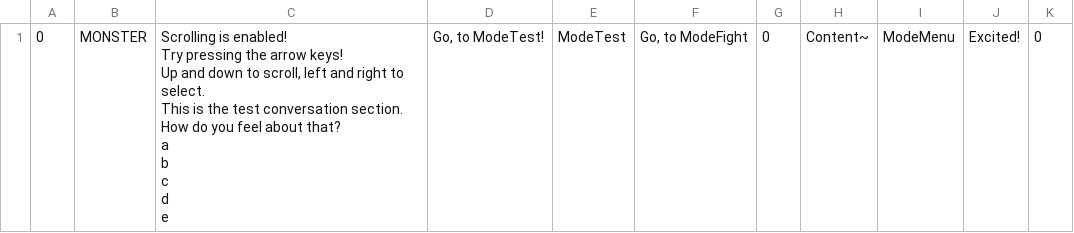
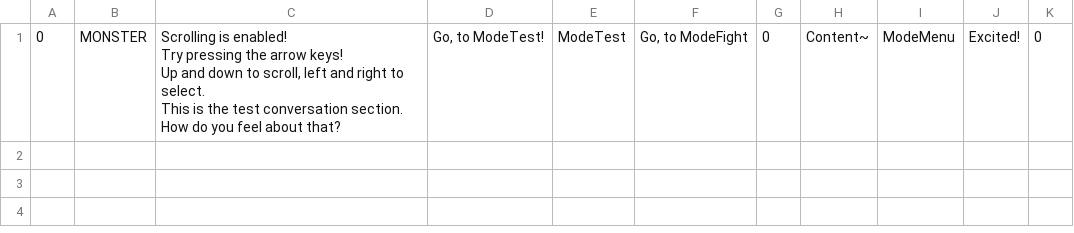
Before and after one commit to JovialKnoll/monsters, a CSV file: src/assets/text/convos/modemonconvo0.csv, drawn as a sheet.

Commit message:
Dedupe fight convo logic (#34)
* doing this in this branch

* get rid of boxes class, make modebuttons class with some of the shared logic, set modefight and modeconvo to inherit from that

* not debugging this anymore

* wasd as well

* make fight properties protected

* shouldn't override update

* really, don't override these

* using OO more

* making methods protected

* less scrolling

* prepping button press function

* dedupe input logic

```diff
--- a/src/assets/text/convos/modemonconvo0.csv
+++ b/src/assets/text/convos/modemonconvo0.csv
@@ -1,10 +1,5 @@
-0,MONSTER,"Scrolling is enabled!
-Try pressing the arrow keys!
-Up and down to scroll, left and right to select.
-This is the test conversation section.
-How do you feel about that?
-a
-b
-c
-d
-e","Go, to ModeTest!",ModeTest,"Go, to ModeFight",0,Content~,ModeMenu,Excited!,0
+0,MONSTER,"Scrolling is enabled!
+Try pressing the arrow keys!
+Up and down to scroll, left and right to select.
+This is the test conversation section.
+How do you feel about that?","Go, to ModeTest!",ModeTest,"Go, to ModeFight",0,Content~,ModeMenu,Excited!,0
```
Also changed, not shown: 10 other files.
